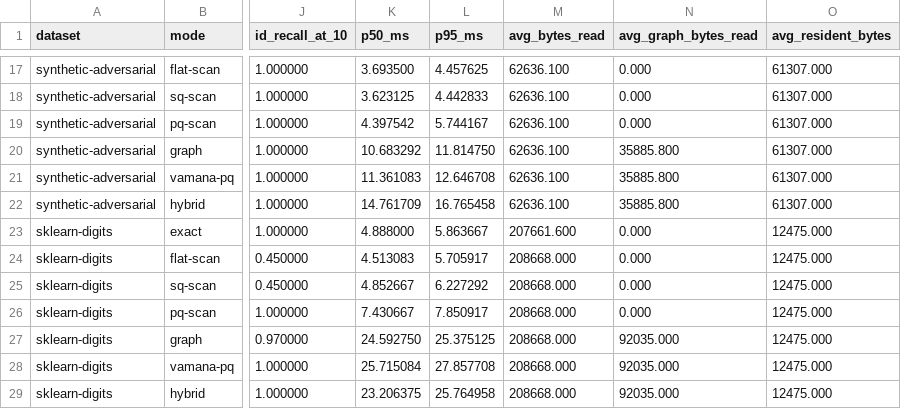
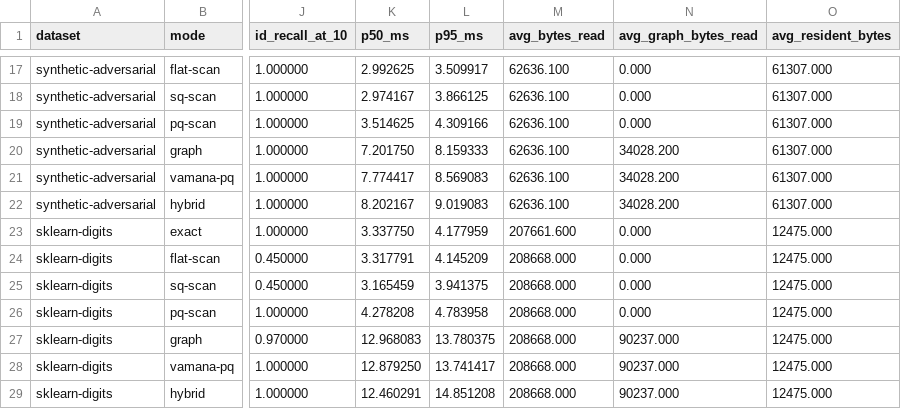
Before and after one commit to CausalityHQ/borsuk, a CSV file: docs/web/assets/benchmarks/sequential.csv, drawn as a sheet; only a part is shown, gaps mark what is left out; the diff covers the shown part only; the diff names each change by its address in the sheet, - before the commit and + after, or states it on an @@ line.

```diff
--- a/docs/web/assets/benchmarks/sequential.csv
+++ b/docs/web/assets/benchmarks/sequential.csv
-K17 (p50_ms): 3.693500
+K17 (p50_ms): 2.992625
-L17 (p95_ms): 4.457625
+L17 (p95_ms): 3.509917
-K18 (p50_ms): 3.623125
+K18 (p50_ms): 2.974167
-L18 (p95_ms): 4.442833
+L18 (p95_ms): 3.866125
-K19 (p50_ms): 4.397542
+K19 (p50_ms): 3.514625
-L19 (p95_ms): 5.744167
+L19 (p95_ms): 4.309166
-K20 (p50_ms): 10.683292
+K20 (p50_ms): 7.201750
-L20 (p95_ms): 11.814750
+L20 (p95_ms): 8.159333
-N20:N22 (avg_graph_bytes_read): 35885.800
+N20:N22 (avg_graph_bytes_read): 34028.200
-K21 (p50_ms): 11.361083
+K21 (p50_ms): 7.774417
-L21 (p95_ms): 12.646708
+L21 (p95_ms): 8.569083
-K22 (p50_ms): 14.761709
+K22 (p50_ms): 8.202167
-L22 (p95_ms): 16.765458
+L22 (p95_ms): 9.019083
-K23 (p50_ms): 4.888000
+K23 (p50_ms): 3.337750
-L23 (p95_ms): 5.863667
+L23 (p95_ms): 4.177959
-K24 (p50_ms): 4.513083
+K24 (p50_ms): 3.317791
-L24 (p95_ms): 5.705917
+L24 (p95_ms): 4.145209
-K25 (p50_ms): 4.852667
+K25 (p50_ms): 3.165459
-L25 (p95_ms): 6.227292
+L25 (p95_ms): 3.941375
-K26 (p50_ms): 7.430667
+K26 (p50_ms): 4.278208
-L26 (p95_ms): 7.850917
+L26 (p95_ms): 4.783958
-K27 (p50_ms): 24.592750
+K27 (p50_ms): 12.968083
-L27 (p95_ms): 25.375125
+L27 (p95_ms): 13.780375
-N27:N29 (avg_graph_bytes_read): 92035.000
+N27:N29 (avg_graph_bytes_read): 90237.000
-K28 (p50_ms): 25.715084
+K28 (p50_ms): 12.879250
-L28 (p95_ms): 27.857708
+L28 (p95_ms): 13.741417
-K29 (p50_ms): 23.206375
+K29 (p50_ms): 12.460291
-L29 (p95_ms): 25.764958
+L29 (p95_ms): 14.851208
```
Also changed, not shown: 36 edited cells elsewhere in this file, docs/web/assets/benchmarks/parallel.csv, 22 other files.
